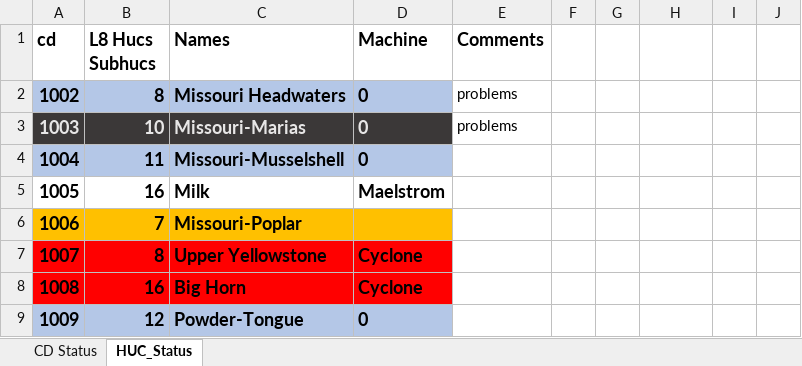
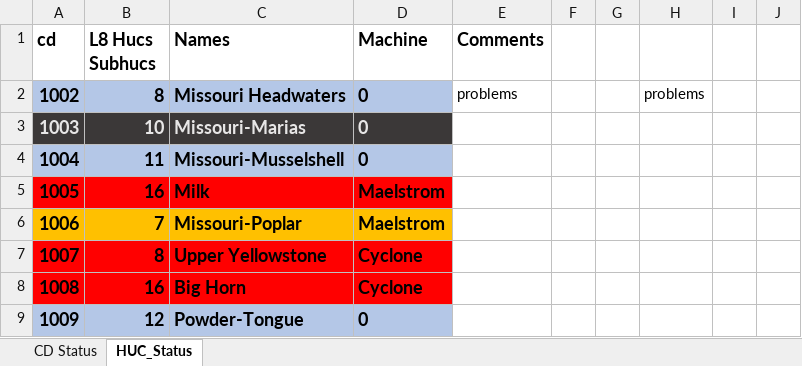
Before and after one commit to wjcapehart/LOCA_Percentile_Processing, an Excel workbook: Build_Status.xlsx, sheet HUC_Status, drawn as a sheet; only a part is shown; values as stored, in another font and other column widths than the file's, no borders; charts and pictures not drawn; the diff names each change by its address in the sheet, - before the commit and + after, or states it on an @@ line.

```diff
--- a/Build_Status.xlsx (sheet HUC_Status)
+++ b/Build_Status.xlsx (sheet HUC_Status)
-H2: (empty)
+H2: problems
-E3 (Comments): problems
+E3 (Comments): (empty)
-A5:D5 fill: none
+A5:D5 fill: #FF0000
-D6 (Machine): (empty)
+D6 (Machine): Maelstrom
```
Also changed, not shown: 1 other file.
